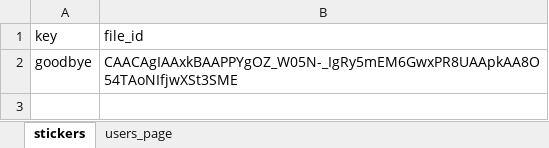
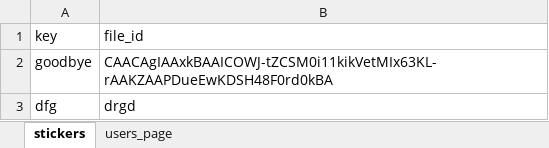
Before and after one commit to Kirsegisan/Kirsegisan_all, an Excel workbook: teg_bot/data_base.xlsx, sheet stickers, drawn as a sheet; values as stored, in another font and other column widths than the file's, no borders; the diff names each change by its address in the sheet, - before the commit and + after, or states it on an @@ line.

```diff
--- a/teg_bot/data_base.xlsx (sheet stickers)
+++ b/teg_bot/data_base.xlsx (sheet stickers)
-B2 (file_id): CAACAgIAAxkBAAPPYgOZ_W05N-_IgRy5mEM6GwxPR8UAApkAA8O54TAoNIfjwXSt3SME
+B2 (file_id): CAACAgIAAxkBAAICOWJ-tZCSM0i11kikVetMIx63KL-rAAKZAAPDueEwKDSH48F0rd0kBA
+row 3: dfg | drgd
```
Also changed, not shown: sheet users_page, 2 other files.
